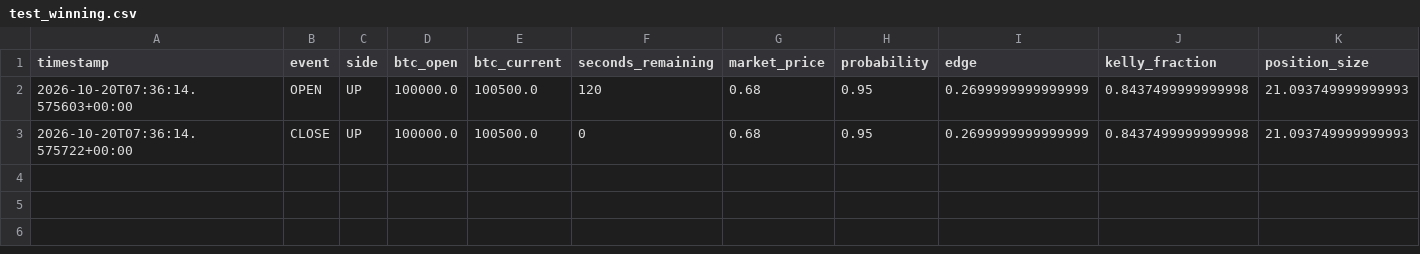
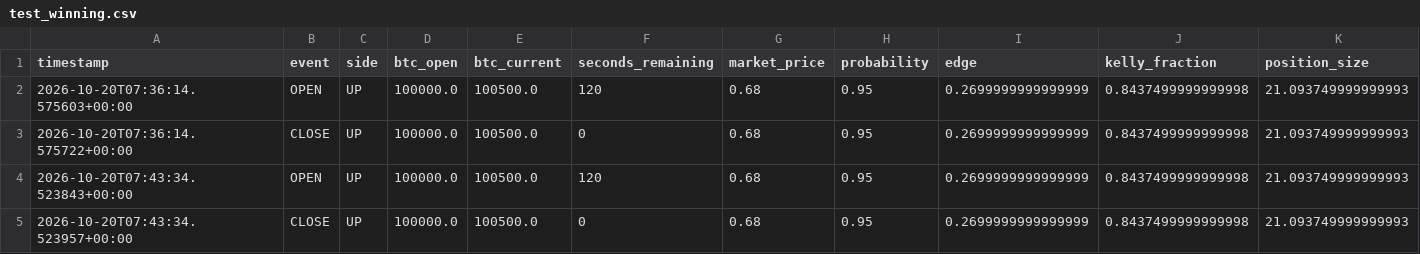
Before and after one commit to roepckie-source/polymarket-btc-paper-trader, a CSV file: test_winning.csv, drawn as a sheet; only a part is shown; rows hold the shown columns only; the diff names each change by its address in the sheet, - before the commit and + after, or states it on an @@ line.

```diff
--- a/test_winning.csv
+++ b/test_winning.csv
+row 4: 2026-10-20T07:43:34.523843+00:00 | OPEN | UP | 100000.0 | 100500.0 | 120 | 0.68 | 0.95 | 0.2699999999999999 | 0.8437499999999998 | 21.093749999999993
+row 5: 2026-10-20T07:43:34.523957+00:00 | CLOSE | UP | 100000.0 | 100500.0 | 0 | 0.68 | 0.95 | 0.2699999999999999 | 0.8437499999999998 | 21.093749999999993
```
Also changed, not shown: test_losing.csv, test_one_position.csv, 3 other files.
